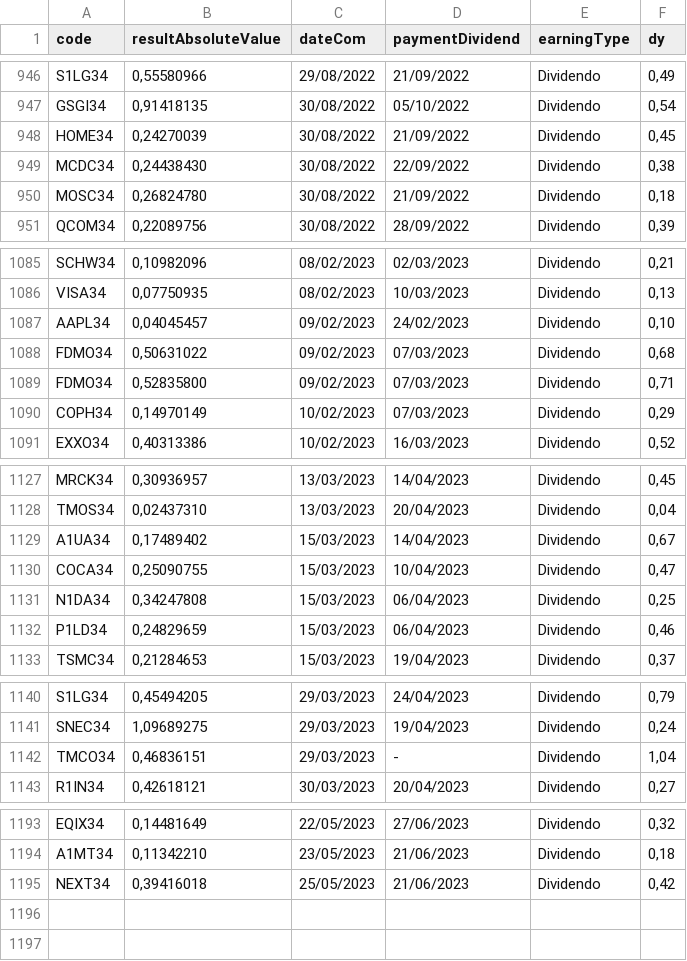
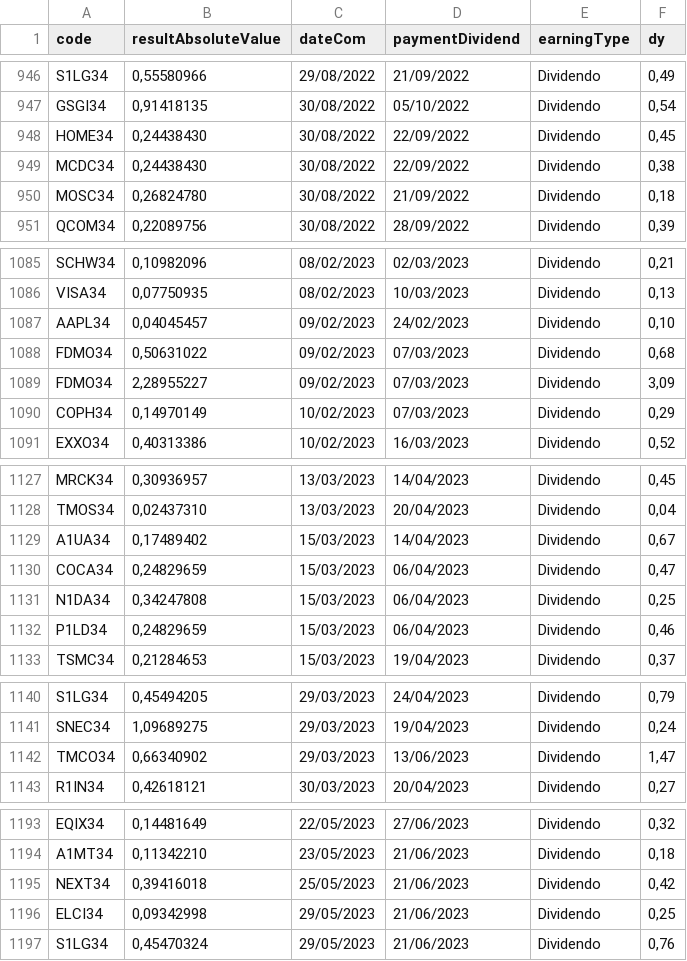
Before and after one commit to edoskita/statusfundamentos, a CSV file: dividendos_bdr.csv, drawn as a sheet; only a part is shown, gaps mark what is left out; the diff covers the shown part only.

Commit message:
teste

```diff
--- a/dividendos_bdr.csv
+++ b/dividendos_bdr.csv
@@ -947,3 +947,3 @@ S1LG34,"0,55580966",29/08/2022,21/09/2022,Dividendo,"0,49"
 GSGI34,"0,91418135",30/08/2022,05/10/2022,Dividendo,"0,54"
-HOME34,"0,24270039",30/08/2022,21/09/2022,Dividendo,"0,45"
+HOME34,"0,24438430",30/08/2022,22/09/2022,Dividendo,"0,45"
 MCDC34,"0,24438430",30/08/2022,22/09/2022,Dividendo,"0,38"
@@ -1088,3 +1088,3 @@ AAPL34,"0,04045457",09/02/2023,24/02/2023,Dividendo,"0,10"
 FDMO34,"0,50631022",09/02/2023,07/03/2023,Dividendo,"0,68"
-FDMO34,"0,52835800",09/02/2023,07/03/2023,Dividendo,"0,71"
+FDMO34,"2,28955227",09/02/2023,07/03/2023,Dividendo,"3,09"
 COPH34,"0,14970149",10/02/2023,07/03/2023,Dividendo,"0,29"
@@ -1129,3 +1129,3 @@ TMOS34,"0,02437310",13/03/2023,20/04/2023,Dividendo,"0,04"
 A1UA34,"0,17489402",15/03/2023,14/04/2023,Dividendo,"0,67"
-COCA34,"0,25090755",15/03/2023,10/04/2023,Dividendo,"0,47"
+COCA34,"0,24829659",15/03/2023,06/04/2023,Dividendo,"0,47"
 N1DA34,"0,34247808",15/03/2023,06/04/2023,Dividendo,"0,25"
@@ -1141,3 +1141,3 @@ S1LG34,"0,45494205",29/03/2023,24/04/2023,Dividendo,"0,79"
 SNEC34,"1,09689275",29/03/2023,19/04/2023,Dividendo,"0,24"
-TMCO34,"0,46836151",29/03/2023,-,Dividendo,"1,04"
+TMCO34,"0,66340902",29/03/2023,13/06/2023,Dividendo,"1,47"
 R1IN34,"0,42618121",30/03/2023,20/04/2023,Dividendo,"0,27"
@@ -1195 +1195,3 @@ A1MT34,"0,11342210",23/05/2023,21/06/2023,Dividendo,"0,18"
 NEXT34,"0,39416018",25/05/2023,21/06/2023,Dividendo,"0,42"
+ELCI34,"0,09342998",29/05/2023,21/06/2023,Dividendo,"0,25"
+S1LG34,"0,45470324",29/05/2023,21/06/2023,Dividendo,"0,76"
```
Also changed, not shown: 3 edited cells elsewhere in this file.
